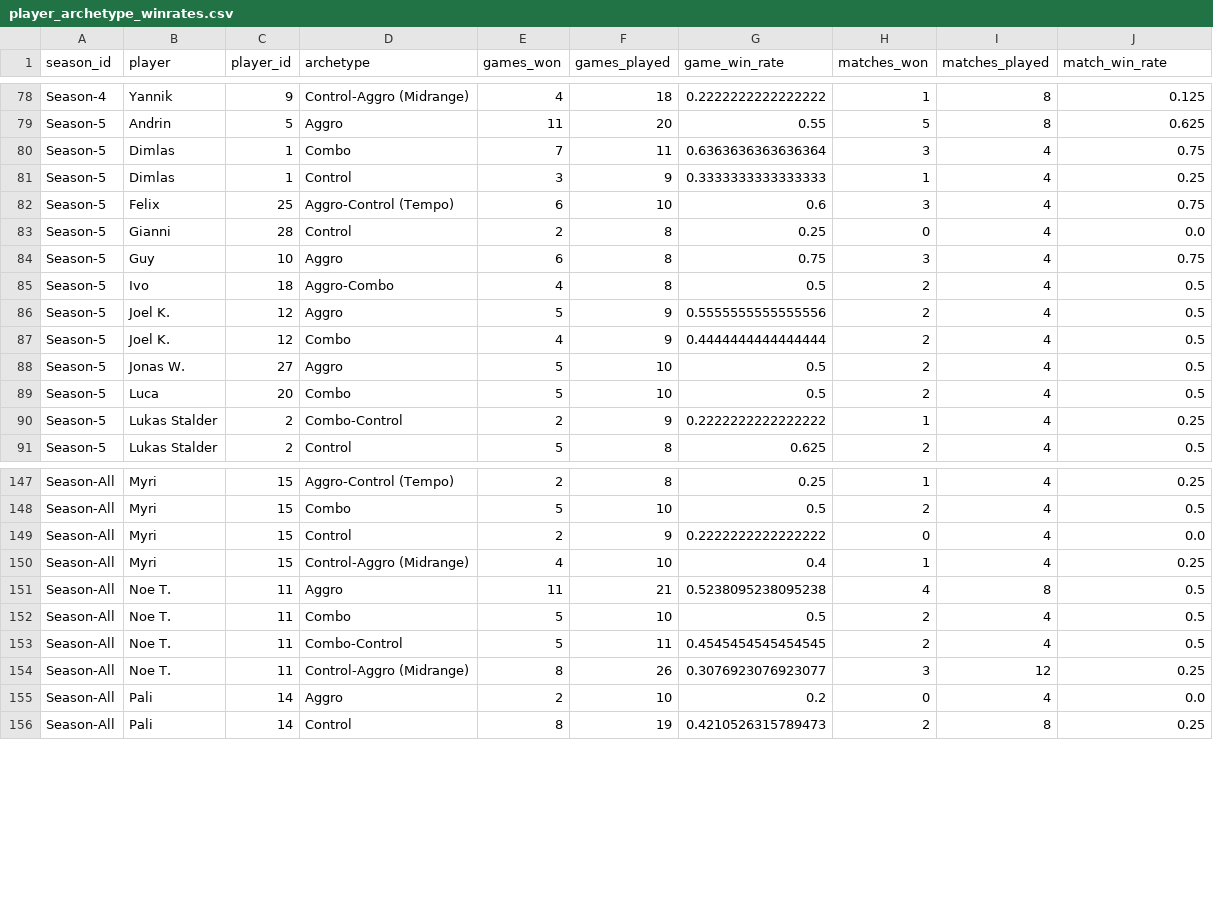
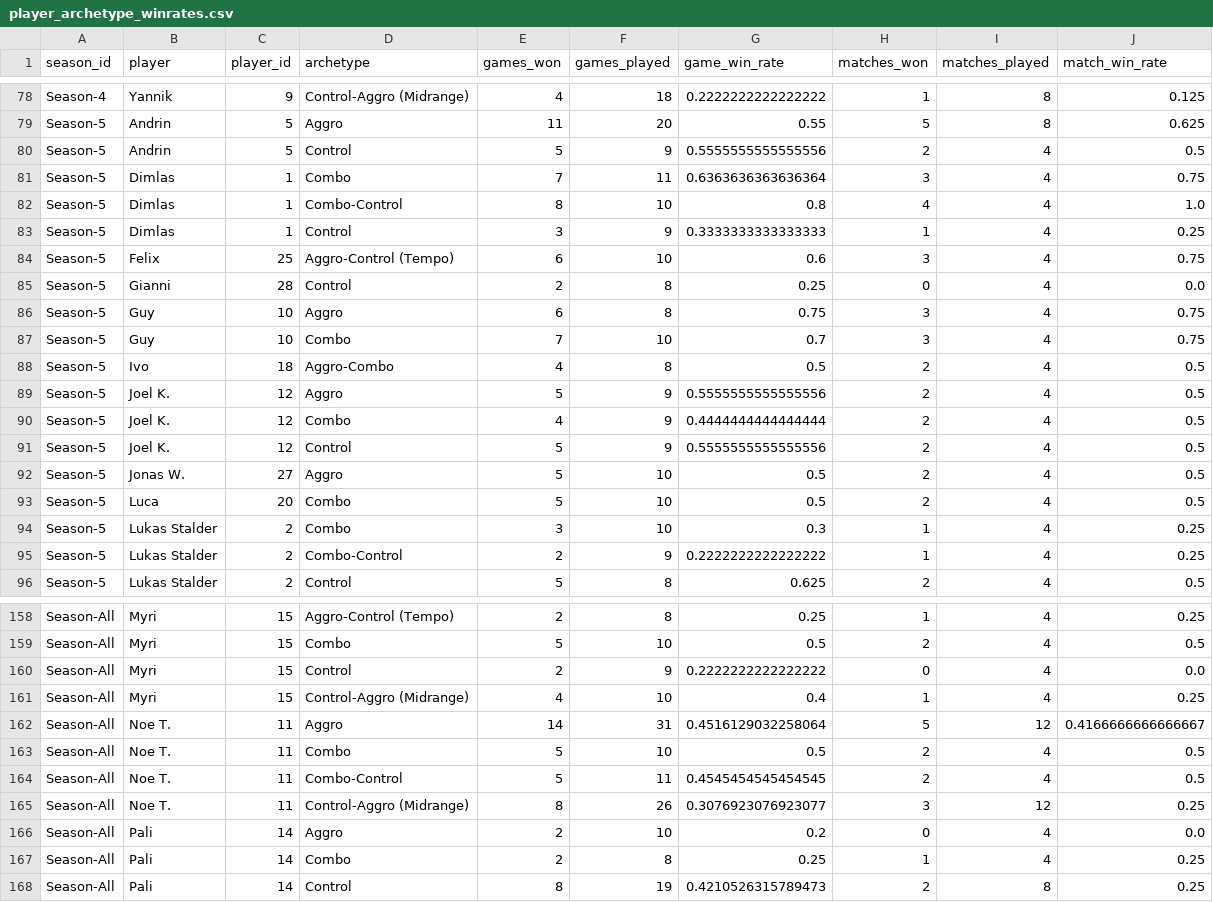
Before and after one commit to GuySchnidrig/ManaCore, a CSV file: data/processed/player_archetype_winrates.csv, drawn as a sheet; only a part is shown, gaps mark what is left out; the diff covers the shown part only.

```diff
--- a/data/processed/player_archetype_winrates.csv
+++ b/data/processed/player_archetype_winrates.csv
@@ -79,3 +79,5 @@ Season-4,Yannik,9,Control-Aggro (Midrange),4,18,0.2222222222222222,1,8,0.125
 Season-5,Andrin,5,Aggro,11,20,0.55,5,8,0.625
+Season-5,Andrin,5,Control,5,9,0.5555555555555556,2,4,0.5
 Season-5,Dimlas,1,Combo,7,11,0.6363636363636364,3,4,0.75
+Season-5,Dimlas,1,Combo-Control,8,10,0.8,4,4,1.0
 Season-5,Dimlas,1,Control,3,9,0.3333333333333333,1,4,0.25
@@ -84,2 +86,3 @@ Season-5,Gianni,28,Control,2,8,0.25,0,4,0.0
 Season-5,Guy,10,Aggro,6,8,0.75,3,4,0.75
+Season-5,Guy,10,Combo,7,10,0.7,3,4,0.75
 Season-5,Ivo,18,Aggro-Combo,4,8,0.5,2,4,0.5
@@ -87,4 +90,6 @@ Season-5,Joel K.,12,Aggro,5,9,0.5555555555555556,2,4,0.5
 Season-5,Joel K.,12,Combo,4,9,0.4444444444444444,2,4,0.5
+Season-5,Joel K.,12,Control,5,9,0.5555555555555556,2,4,0.5
 Season-5,Jonas W.,27,Aggro,5,10,0.5,2,4,0.5
 Season-5,Luca,20,Combo,5,10,0.5,2,4,0.5
+Season-5,Lukas Stalder,2,Combo,3,10,0.3,1,4,0.25
 Season-5,Lukas Stalder,2,Combo-Control,2,9,0.2222222222222222,1,4,0.25
@@ -150,3 +161,3 @@ Season-All,Myri,15,Control,2,9,0.2222222222222222,0,4,0.0
 Season-All,Myri,15,Control-Aggro (Midrange),4,10,0.4,1,4,0.25
-Season-All,Noe T.,11,Aggro,11,21,0.5238095238095238,4,8,0.5
+Season-All,Noe T.,11,Aggro,14,31,0.4516129032258064,5,12,0.4166666666666667
 Season-All,Noe T.,11,Combo,5,10,0.5,2,4,0.5
@@ -155,2 +166,3 @@ Season-All,Noe T.,11,Control-Aggro (Midrange),8,26,0.3076923076923077,3,12,0.25
 Season-All,Pali,14,Aggro,2,10,0.2,0,4,0.0
+Season-All,Pali,14,Combo,2,8,0.25,1,4,0.25
 Season-All,Pali,14,Control,8,19,0.4210526315789473,2,8,0.25
```
Also changed, not shown: 7 added rows and 46 edited cells elsewhere in this file, data/processed/card_game_winrate_per_season.csv, data/processed/card_mainboard_rate_per_season.csv, 15 other files.
